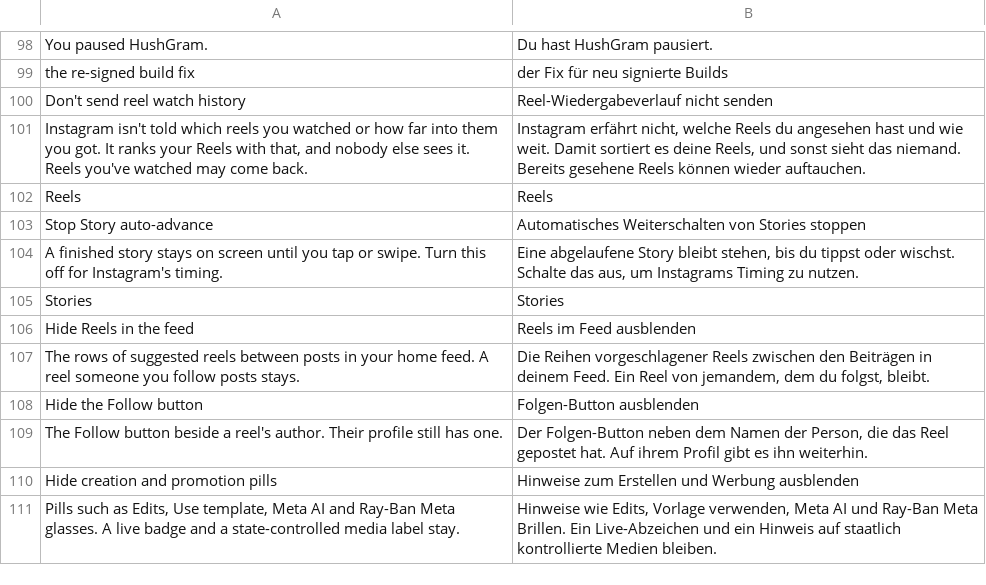
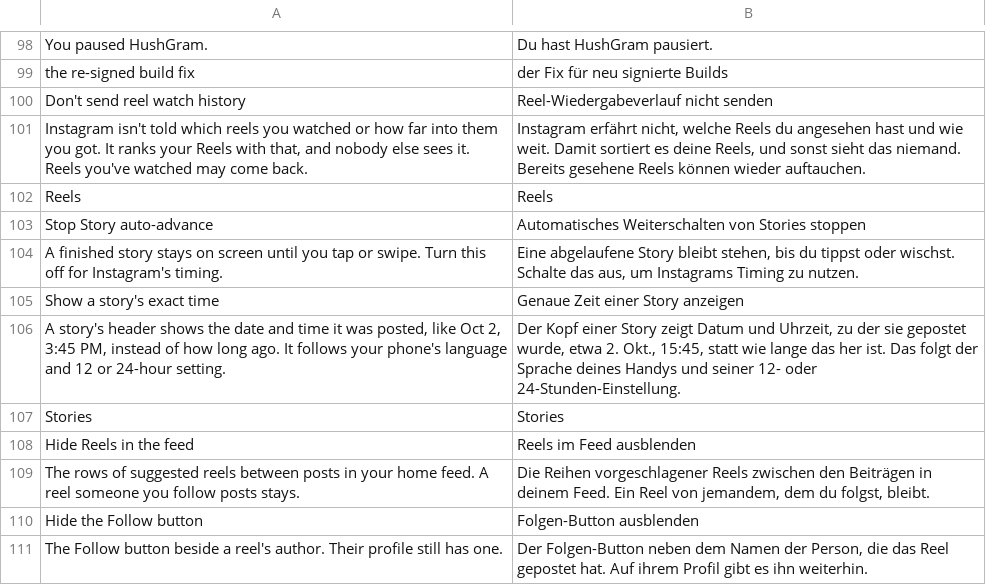
Before and after one commit to BlackGold8282/HushGram, a TSV file: extensions/shared/library/src/main/l10n/de.tsv, drawn as a sheet; only a part is shown, gaps mark what is left out; the shorter side is filled out with more unchanged rows.

Commit message:
feat: show a story's exact time in its header
New opt-in patch, Show a story's exact time. The story item's own time
label asks StoryTime.label() in front of its long-to-double, with the
posted time in seconds, and returns the date and time it answers, formatted
by DateUtils in the phone's language and 12 or 24-hour setting. Null keeps
Instagram's relative label. The story header builder's read of
8114b500016b39, which picks a second relative formatter, is answered
through relativeHeader() so that branch asks the item too.

Highlights, the archive and memories keep the dates the newer header
already writes out for them. Hasn't been tried on a phone yet.

Refs #1

```diff
--- a/extensions/shared/library/src/main/l10n/de.tsv
+++ b/extensions/shared/library/src/main/l10n/de.tsv
@@ -104,2 +104,4 @@ Stop Story auto-advance	Automatisches Weiterschalten von Stories stoppen
 A finished story stays on screen until you tap or swipe. Turn this off for Instagram's timing.	Eine abgelaufene Story bleibt stehen, bis du tippst oder wischst. Schalte das aus, um Instagrams Timing zu nutzen.
+Show a story's exact time	Genaue Zeit einer Story anzeigen
+A story's header shows the date and time it was posted, like Oct 2, 3:45 PM, instead of how long ago. It follows your phone's language and 12 or 24-hour setting.	Der Kopf einer Story zeigt Datum und Uhrzeit, zu der sie gepostet wurde, etwa 2. Okt., 15:45, statt wie lange das her ist. Das folgt der Sprache deines Handys und seiner 12- oder 24-Stunden-Einstellung.
 Stories	Stories
```
Also changed, not shown: extensions/shared/library/src/main/l10n/es.tsv, extensions/shared/library/src/main/l10n/in.tsv, 18 other files.
